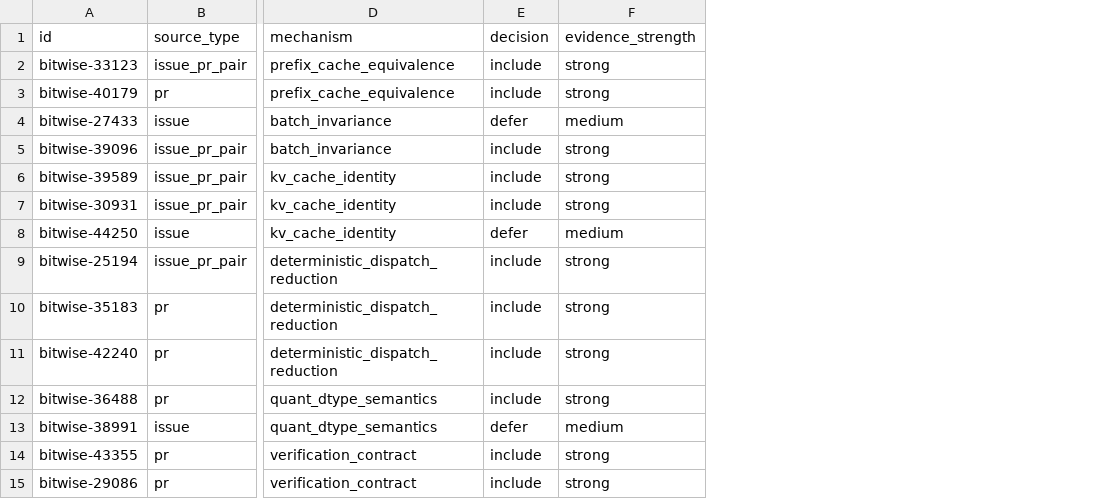
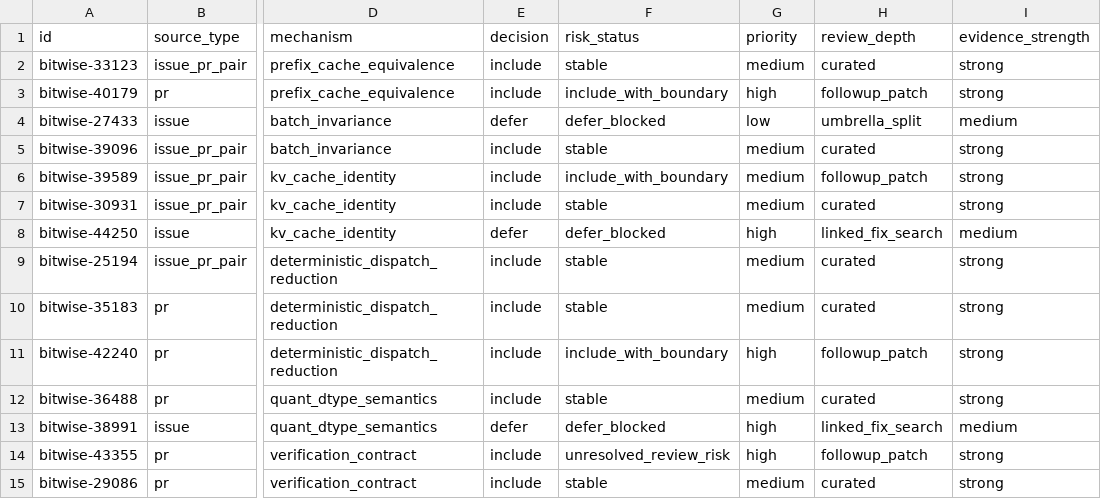
Before and after one commit to wwhhorizon/VllmWiki, a CSV file: candidates/bitwise_ledger.csv, drawn as a sheet; only a part is shown, gaps mark what is left out; the diff names each change by its address in the sheet, - before the commit and + after, or states it on an @@ line.

Commit message:
Add ledger-driven bitwise review cycle

```diff
--- a/candidates/bitwise_ledger.csv
+++ b/candidates/bitwise_ledger.csv
+column F (risk_status), rows 2-15: stable | include_with_boundary | defer_blocked | stable | include_with_boundary | stable | defer_blocked | stable | stable | include_with_boundary | stable | defer_blocked | unresolved_review_risk | stable
+column G (priority), rows 2-15: medium | high | low | medium | medium | medium | high | medium | medium | high | medium | high | high | medium
+column H (review_depth), rows 2-15: curated | followup_patch | umbrella_split | curated | followup_patch | curated | linked_fix_search | curated | curated | followup_patch | curated | linked_fix_search | followup_patch | curated
```
Also changed, not shown: 5 other files.
